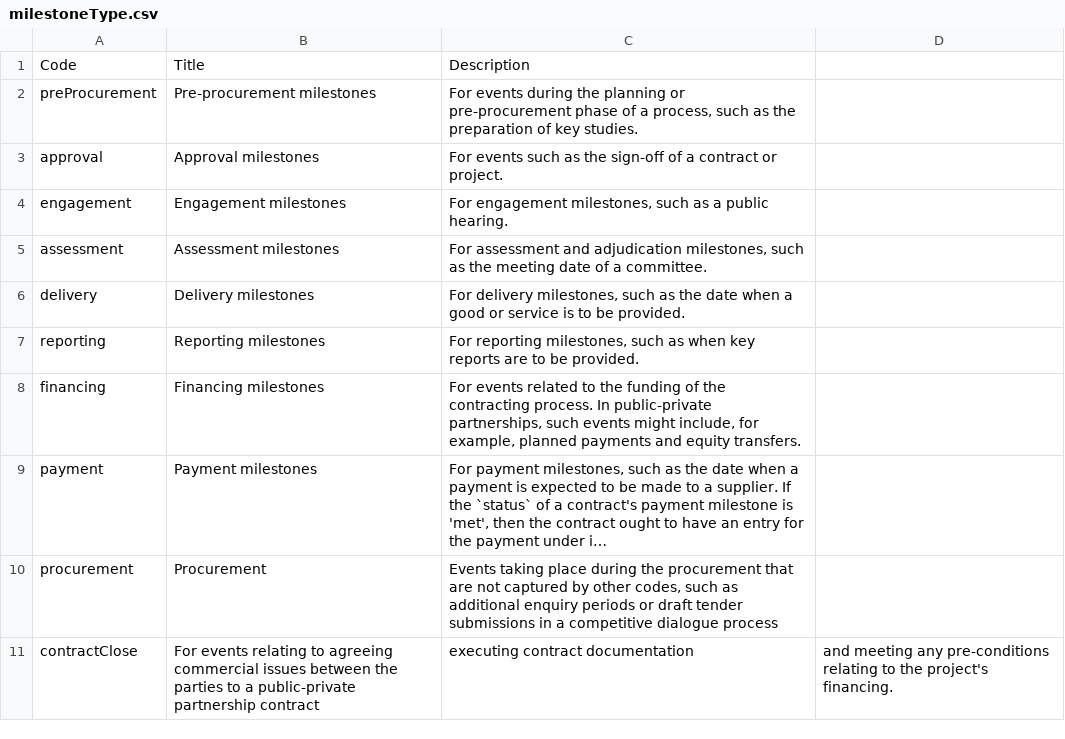
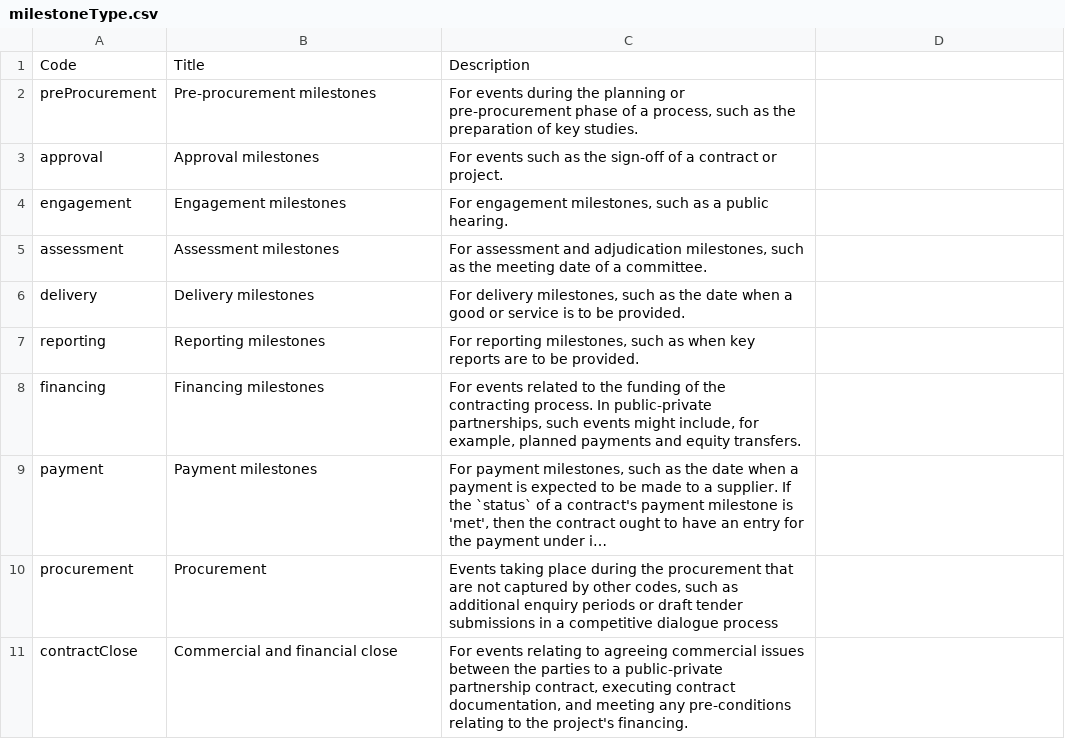
Before and after one commit to open-contracting/standard, a CSV file: schema/codelists/milestoneType.csv, drawn as a sheet; long unchanged cells end in …; the diff names each change by its address in the sheet, - before the commit and + after, or states it on an @@ line.

Commit message:
Improve the title of contractClose, quote definition

```diff
--- a/schema/codelists/milestoneType.csv
+++ b/schema/codelists/milestoneType.csv
-B11: For events relating to agreeing commercial issues between the parties to a public-private partnership contract
+B11: Commercial and financial close
-C11: executing contract documentation
+C11: For events relating to agreeing commercial issues between the parties to a public-private partnership contract, executing contract documentation, and meeting any pre-conditions relating to the project's financing.
-D11: and meeting any pre-conditions relating to the project's financing.
+D11: (empty)
```
